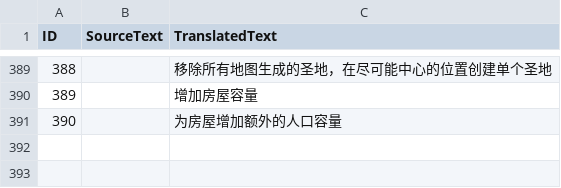
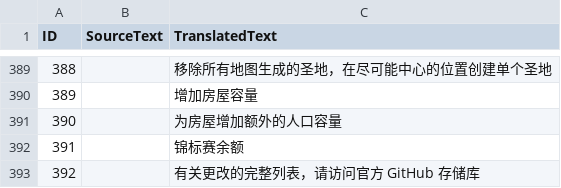
Before and after one commit to Woprok/AOE4-AdvancedGameSettings, a CSV file: assets/locdb/Advanced Game Settings_zh-hans.csv, drawn as a sheet; only a part is shown, gaps mark what is left out.

```diff
--- a/assets/locdb/Advanced Game Settings_zh-hans.csv
+++ b/assets/locdb/Advanced Game Settings_zh-hans.csv
@@ -391 +391,3 @@
 390,,为房屋增加额外的人口容量
+391,,锦标赛余额
+392,,有关更改的完整列表，请访问官方 GitHub 存储库
```
Also changed, not shown: 2 other files.
